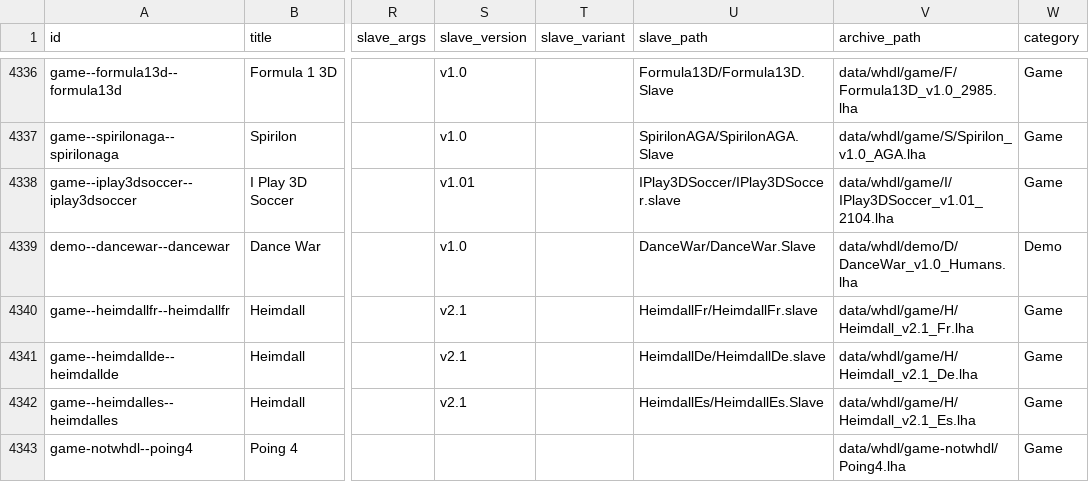
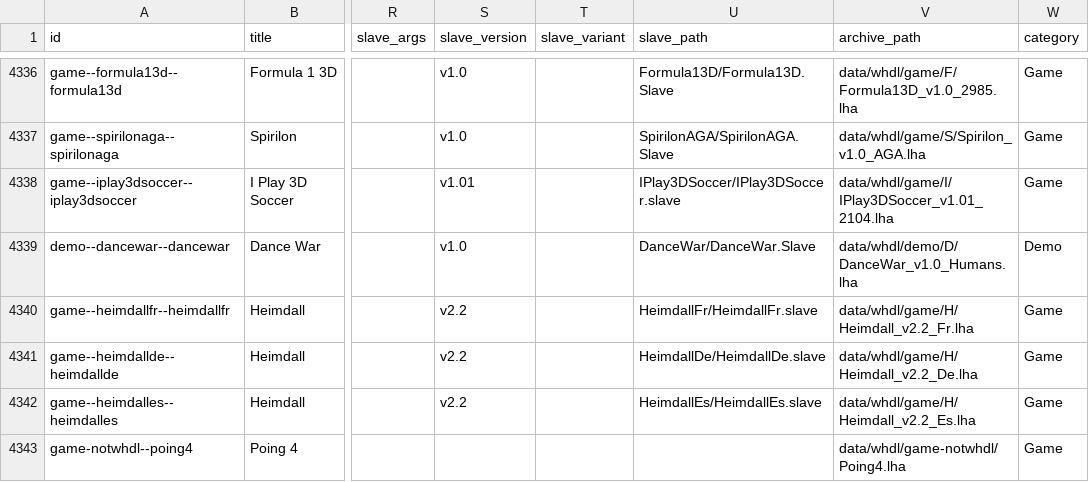
Before and after one commit to amigavision/AmigaVision, a CSV file: data/db/titles.csv, drawn as a sheet; only a part is shown, gaps mark what is left out; the diff covers the shown part only; the diff names each change by its address in the sheet, - before the commit and + after, or states it on an @@ line.

```diff
--- a/data/db/titles.csv
+++ b/data/db/titles.csv
-S4340:S4342 (slave_version): v2.1
+S4340:S4342 (slave_version): v2.2
-V4340 (archive_path): data/whdl/game/H/Heimdall_v2.1_Fr.lha
+V4340 (archive_path): data/whdl/game/H/Heimdall_v2.2_Fr.lha
-V4341 (archive_path): data/whdl/game/H/Heimdall_v2.1_De.lha
+V4341 (archive_path): data/whdl/game/H/Heimdall_v2.2_De.lha
-U4342 (slave_path): HeimdallEs/HeimdallEs.Slave
+U4342 (slave_path): HeimdallEs/HeimdallEs.slave
-V4342 (archive_path): data/whdl/game/H/Heimdall_v2.1_Es.lha
+V4342 (archive_path): data/whdl/game/H/Heimdall_v2.2_Es.lha
```
Also changed, not shown: 3 added rows and 38 edited cells elsewhere in this file, 6 other files.
